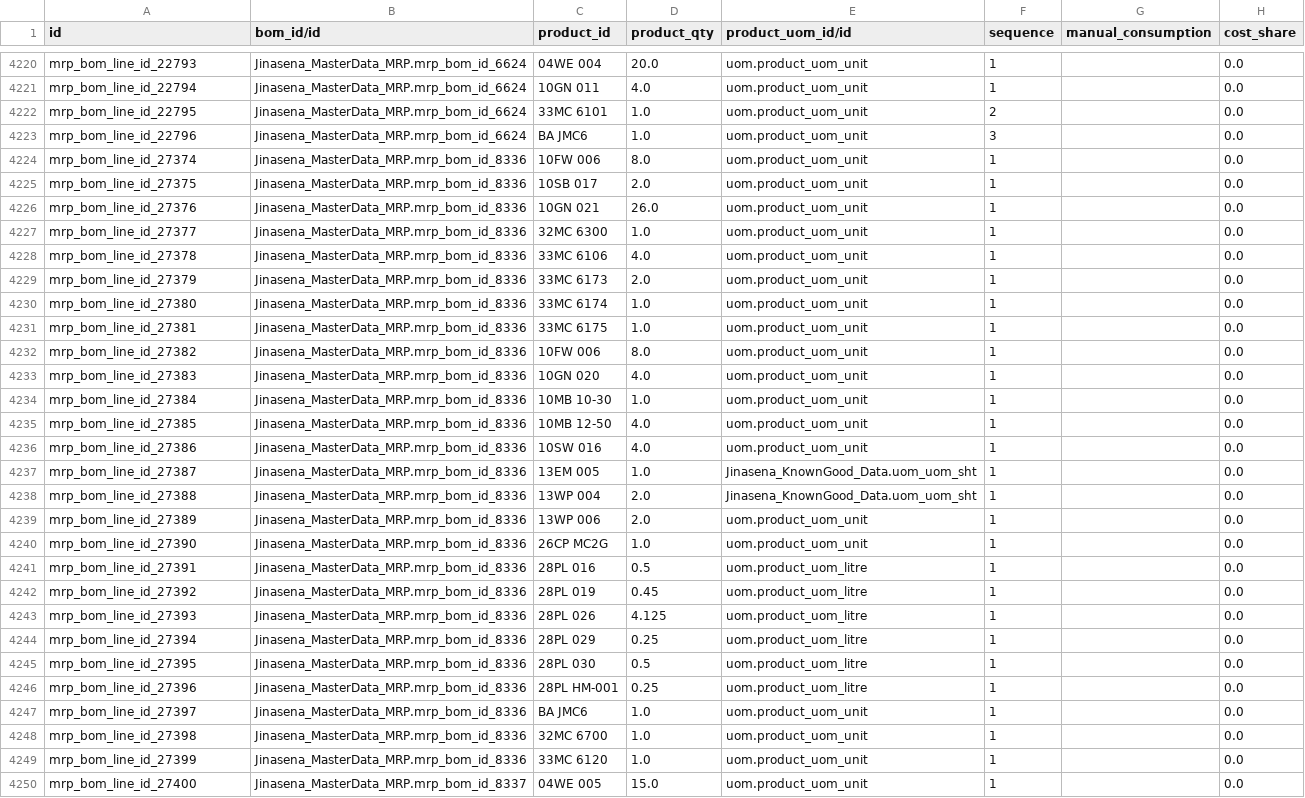
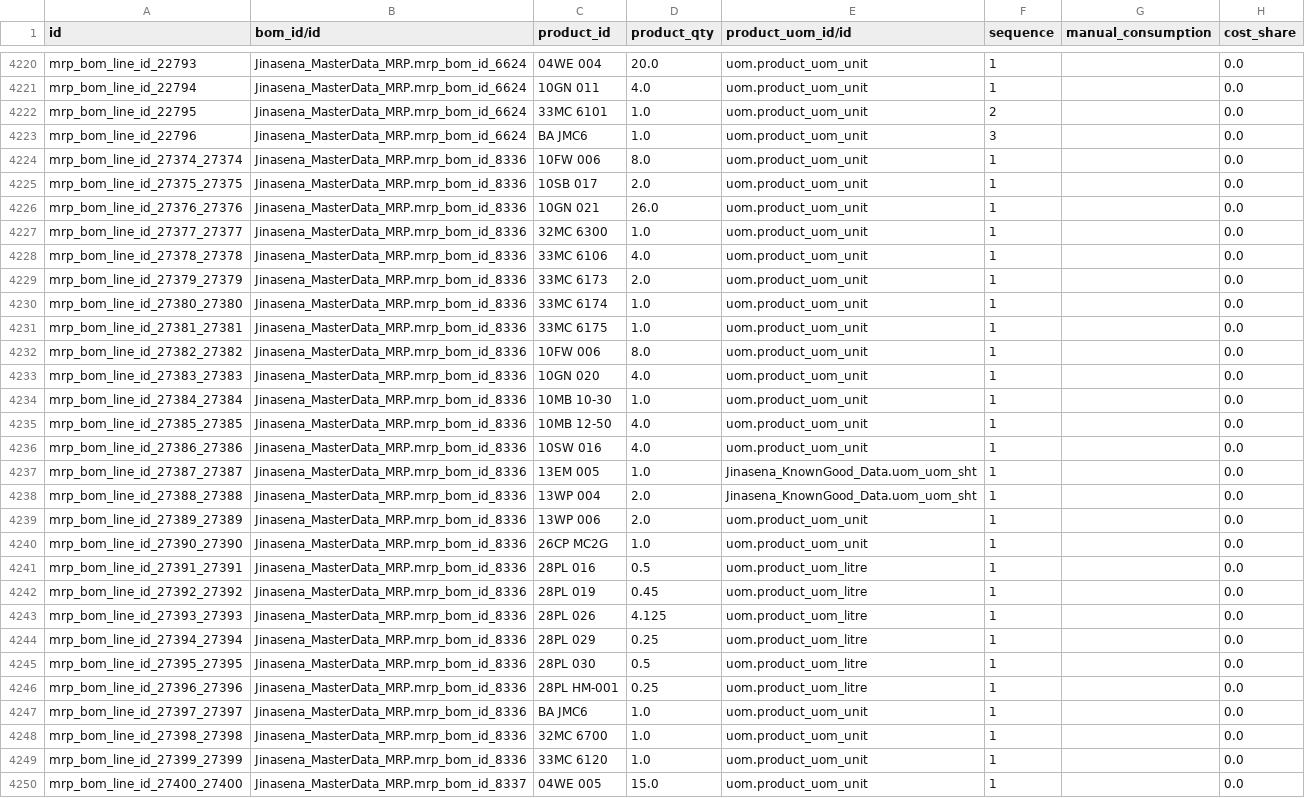
Before and after one commit to sanjayaWjinasena/Jinasena_MasterData_MRP, a CSV file: data/mrp.bom.line.csv, drawn as a sheet; only a part is shown, gaps mark what is left out; the diff covers the shown part only; the diff names each change by its address in the sheet, - before the commit and + after, or states it on an @@ line.

```diff
--- a/data/mrp.bom.line.csv
+++ b/data/mrp.bom.line.csv
-A4224 (id): mrp_bom_line_id_27374
+A4224 (id): mrp_bom_line_id_27374_27374
-A4225 (id): mrp_bom_line_id_27375
+A4225 (id): mrp_bom_line_id_27375_27375
-A4226 (id): mrp_bom_line_id_27376
+A4226 (id): mrp_bom_line_id_27376_27376
-A4227 (id): mrp_bom_line_id_27377
+A4227 (id): mrp_bom_line_id_27377_27377
-A4228 (id): mrp_bom_line_id_27378
+A4228 (id): mrp_bom_line_id_27378_27378
-A4229 (id): mrp_bom_line_id_27379
+A4229 (id): mrp_bom_line_id_27379_27379
-A4230 (id): mrp_bom_line_id_27380
+A4230 (id): mrp_bom_line_id_27380_27380
-A4231 (id): mrp_bom_line_id_27381
+A4231 (id): mrp_bom_line_id_27381_27381
-A4232 (id): mrp_bom_line_id_27382
+A4232 (id): mrp_bom_line_id_27382_27382
-A4233 (id): mrp_bom_line_id_27383
+A4233 (id): mrp_bom_line_id_27383_27383
-A4234 (id): mrp_bom_line_id_27384
+A4234 (id): mrp_bom_line_id_27384_27384
-A4235 (id): mrp_bom_line_id_27385
+A4235 (id): mrp_bom_line_id_27385_27385
-A4236 (id): mrp_bom_line_id_27386
+A4236 (id): mrp_bom_line_id_27386_27386
-A4237 (id): mrp_bom_line_id_27387
+A4237 (id): mrp_bom_line_id_27387_27387
-A4238 (id): mrp_bom_line_id_27388
+A4238 (id): mrp_bom_line_id_27388_27388
-A4239 (id): mrp_bom_line_id_27389
+A4239 (id): mrp_bom_line_id_27389_27389
-A4240 (id): mrp_bom_line_id_27390
+A4240 (id): mrp_bom_line_id_27390_27390
-A4241 (id): mrp_bom_line_id_27391
+A4241 (id): mrp_bom_line_id_27391_27391
-A4242 (id): mrp_bom_line_id_27392
+A4242 (id): mrp_bom_line_id_27392_27392
-A4243 (id): mrp_bom_line_id_27393
+A4243 (id): mrp_bom_line_id_27393_27393
-A4244 (id): mrp_bom_line_id_27394
+A4244 (id): mrp_bom_line_id_27394_27394
-A4245 (id): mrp_bom_line_id_27395
+A4245 (id): mrp_bom_line_id_27395_27395
-A4246 (id): mrp_bom_line_id_27396
+A4246 (id): mrp_bom_line_id_27396_27396
-A4247 (id): mrp_bom_line_id_27397
+A4247 (id): mrp_bom_line_id_27397_27397
-A4248 (id): mrp_bom_line_id_27398
+A4248 (id): mrp_bom_line_id_27398_27398
-A4249 (id): mrp_bom_line_id_27399
+A4249 (id): mrp_bom_line_id_27399_27399
-A4250 (id): mrp_bom_line_id_27400
+A4250 (id): mrp_bom_line_id_27400_27400
```
Also changed, not shown: 19 edited cells elsewhere in this file, data/mrp.bom.csv, 1 other file.
